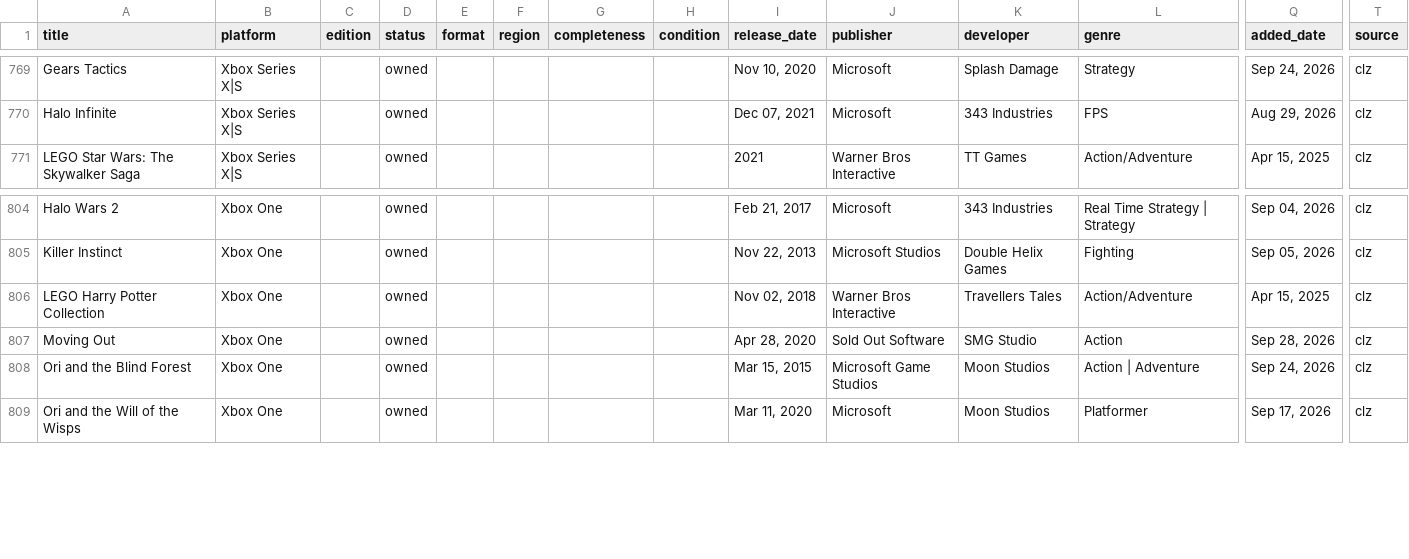
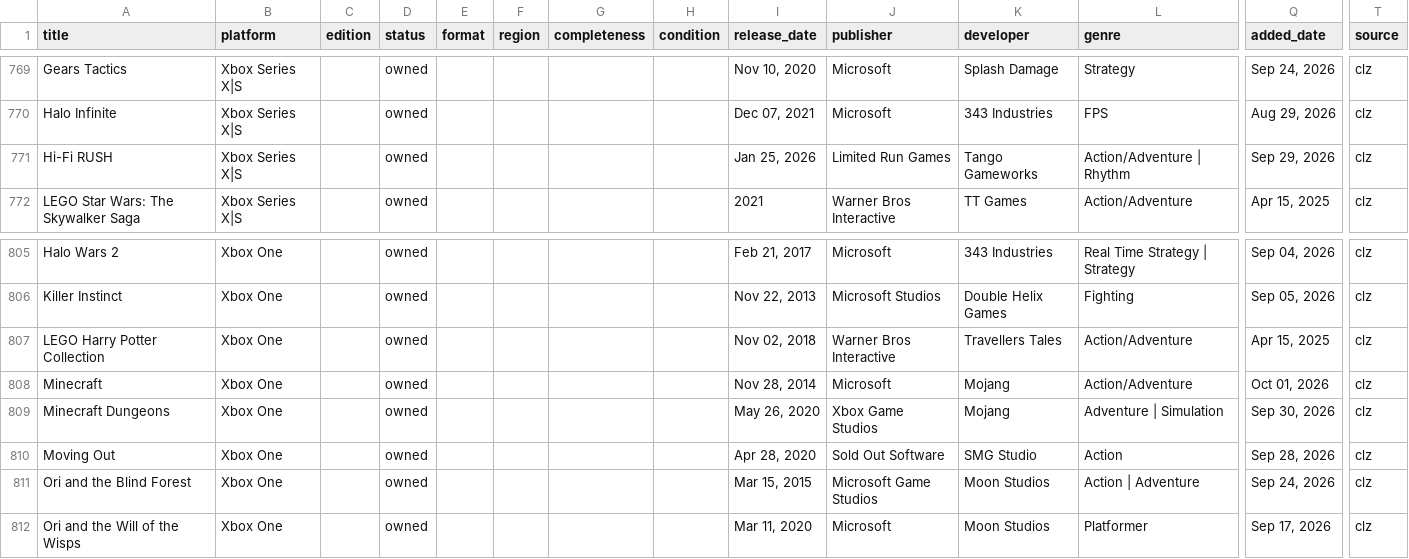
Before and after one commit to Cookie285/game-collection, a CSV file: data/collection.csv, drawn as a sheet; only a part is shown, gaps mark what is left out; rows hold the shown columns only; the diff names each change by its address in the sheet, - before the commit and + after, or states it on an @@ line.

```diff
--- a/data/collection.csv
+++ b/data/collection.csv
+row 771: Hi-Fi RUSH | Xbox Series X|S |  | owned |  |  |  |  | Jan 25, 2026 | Limited Run Games | Tango Gameworks | Action/Adventure | Rhythm | Sep 29, 2026 | clz
+row 808: Minecraft | Xbox One |  | owned |  |  |  |  | Nov 28, 2014 | Microsoft | Mojang | Action/Adventure | Oct 01, 2026 | clz
+row 809: Minecraft Dungeons | Xbox One |  | owned |  |  |  |  | May 26, 2020 | Xbox Game Studios | Mojang | Adventure | Simulation | Sep 30, 2026 | clz
```
Also changed, not shown: 2 other files.
